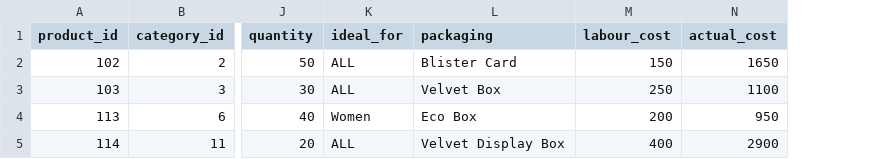
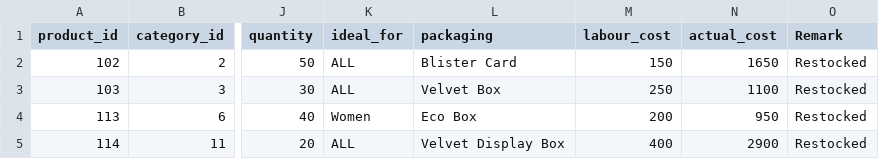
Before and after one commit to ishaagarwal18/silverhouse, a CSV file: Backend/file2_upsert.csv, drawn as a sheet; only a part is shown, gaps mark what is left out; the diff names each change by its address in the sheet, - before the commit and + after, or states it on an @@ line.

```diff
--- a/Backend/file2_upsert.csv
+++ b/Backend/file2_upsert.csv
+column O (Remark), rows 2-5: all Restocked
```
Also changed, not shown: Backend/file1_add_all.csv, 8 other files.
